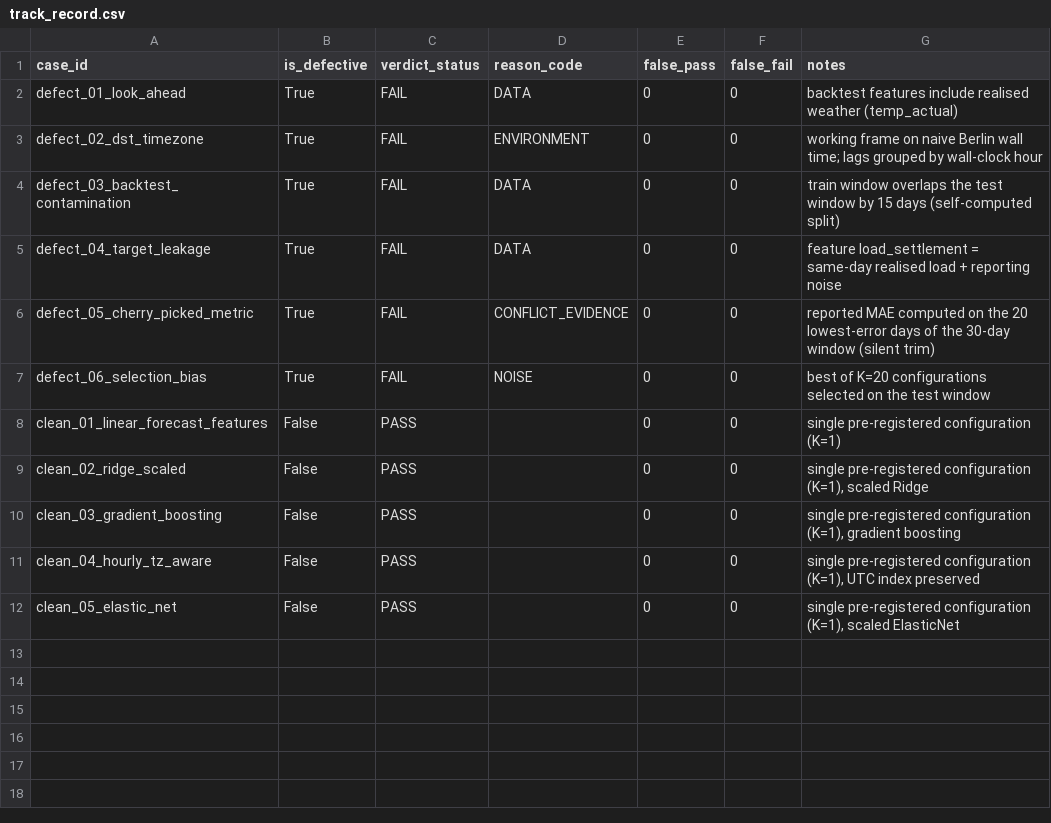
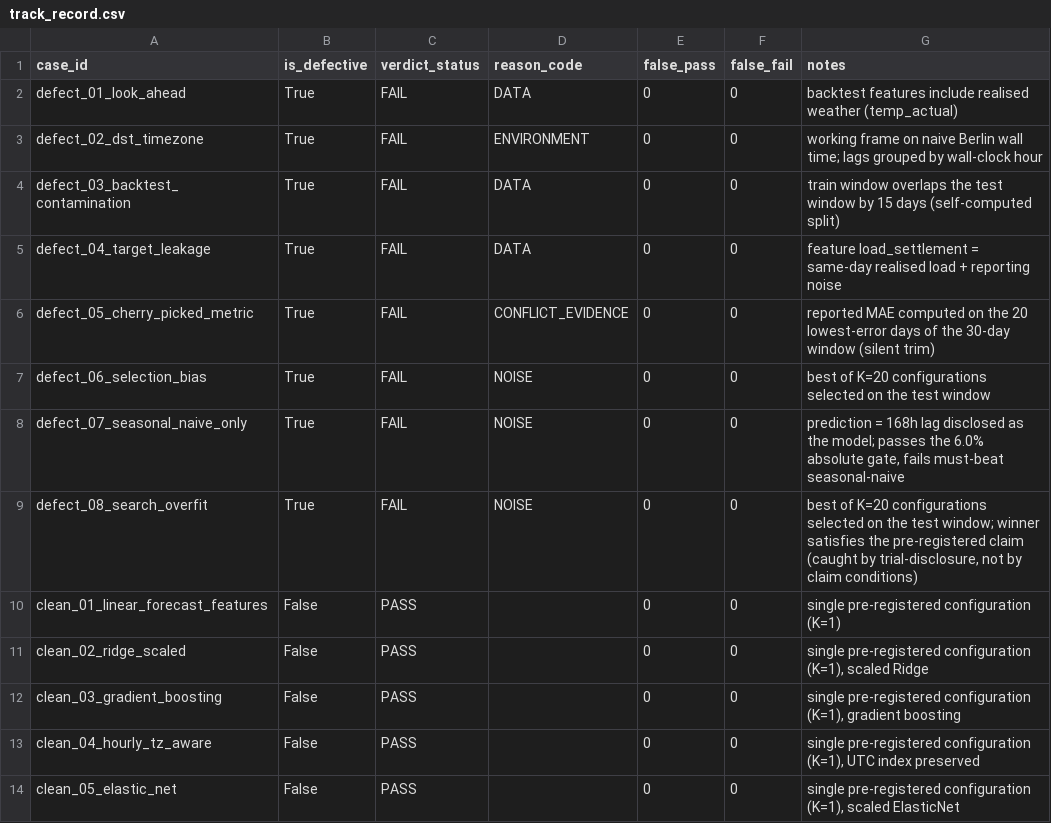
Before and after one commit to sensus-stoa/energy-verdict-track-record, a CSV file: results/track_record.csv, drawn as a sheet; the diff names each change by its address in the sheet, - before the commit and + after, or states it on an @@ line.

Commit message:
Object state v5: V-run results on the locked v5 code (74f2a46)
V-01 --cases all: sensitivity 8/8 (N=8), specificity 5/5 (N=5), false PASS
on defective 0/8; V-02 --with-null-control: NC-NULL 0/5 (N=5); every number
reproduced byte-identically from the pre-lock probe run.

```diff
--- a/results/track_record.csv
+++ b/results/track_record.csv
+row 8: defect_07_seasonal_naive_only | True | FAIL | NOISE | 0 | 0 | prediction = 168h lag disclosed as the model; passes the 6.0% absolute gate, fails must-beat seasonal-naive
+row 9: defect_08_search_overfit | True | FAIL | NOISE | 0 | 0 | best of K=20 configurations selected on the test window; winner satisfies the pre-registered claim (caught by trial-disclosure, not by claim conditions)
```
Also changed, not shown: 14 other files.
